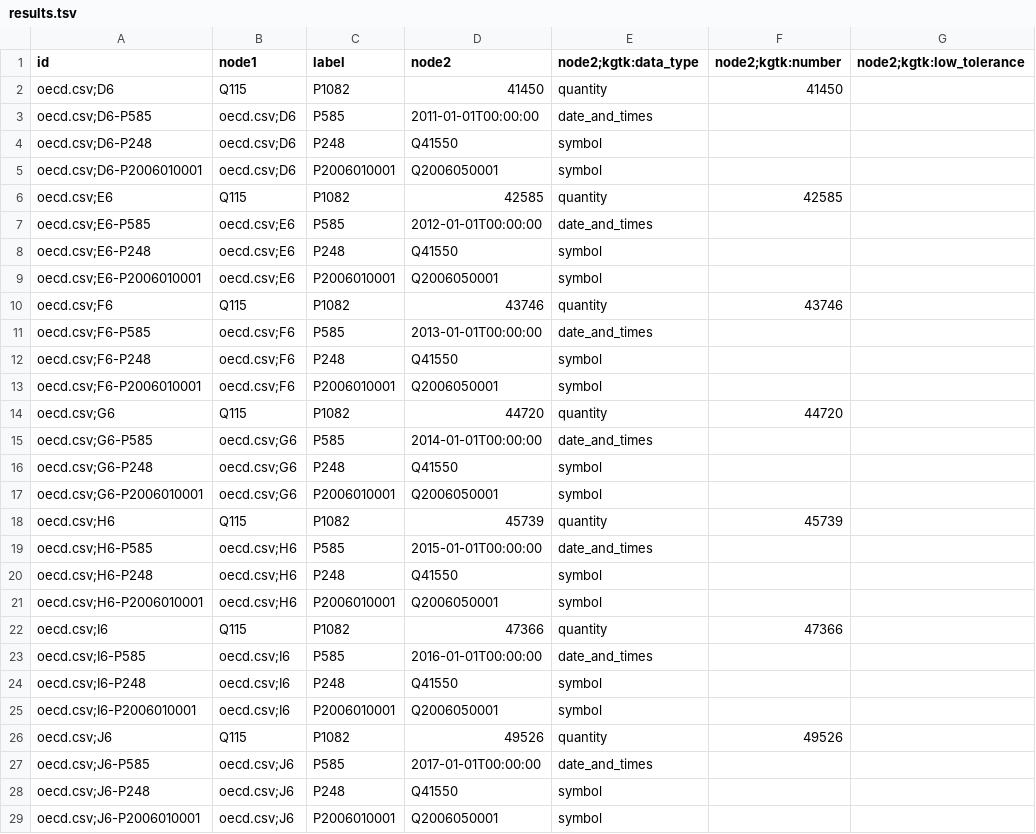
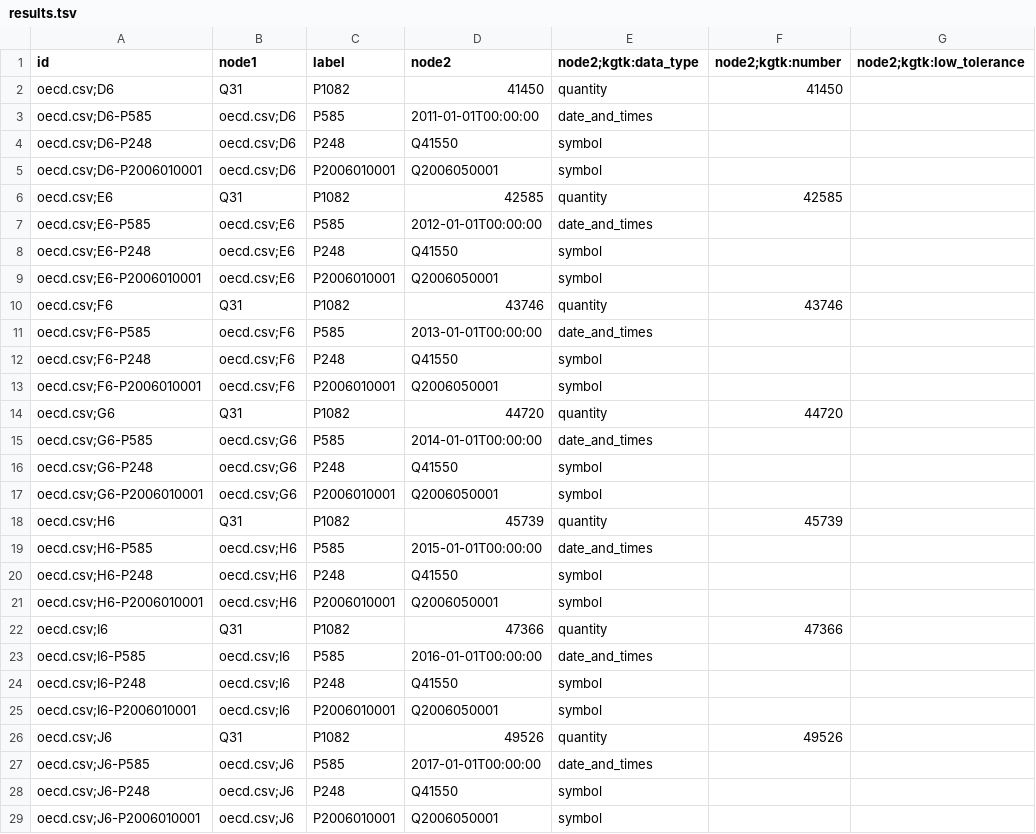
Before and after one commit to usc-isi-i2/t2wml-api, a TSV file: unit_tests/ground_truth/custom_properties/results.tsv, drawn as a sheet; only a part is shown; the diff covers the shown part only; the diff names each change by its address in the sheet, - before the commit and + after, or states it on an @@ line.

Commit message:
Wikification refactor (#5)
* create a new item table

* WIP fixing the test files

* saving for now-- the changes made to tests to help with changing the test files

* wip commit removing wikifiers from project

* wip commit removing wikifiers from project (leave the entities be for now

* refine the conversion code...

* tweak some bugs in add_old_style

* more fixing the tests

* orgot to add

```diff
--- a/unit_tests/ground_truth/custom_properties/results.tsv
+++ b/unit_tests/ground_truth/custom_properties/results.tsv
-B2 (node1): Q115
+B2 (node1): Q31
-B6 (node1): Q115
+B6 (node1): Q31
-B10 (node1): Q115
+B10 (node1): Q31
-B14 (node1): Q115
+B14 (node1): Q31
-B18 (node1): Q115
+B18 (node1): Q31
-B22 (node1): Q115
+B22 (node1): Q31
-B26 (node1): Q115
+B26 (node1): Q31
```
Also changed, not shown: 15 edited cells elsewhere in this file, 36 other files.
